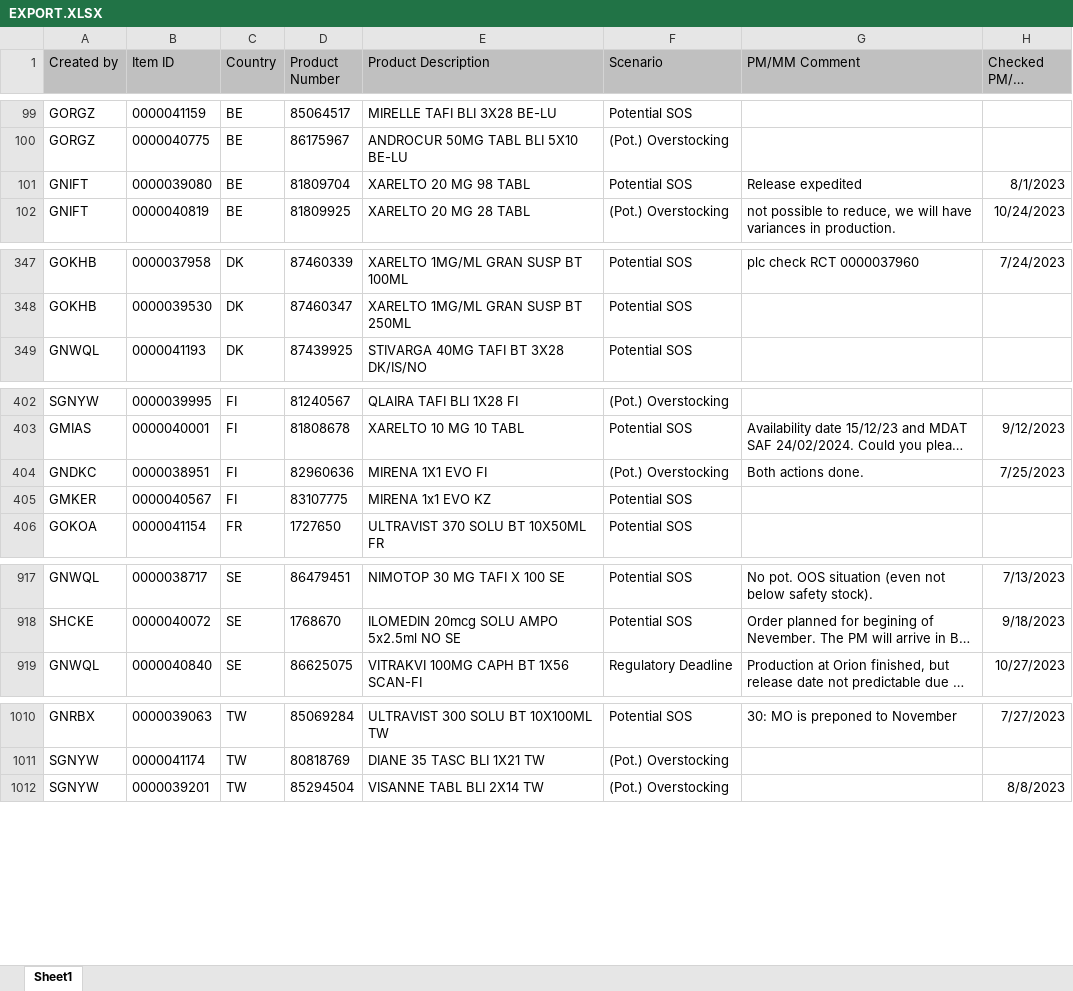
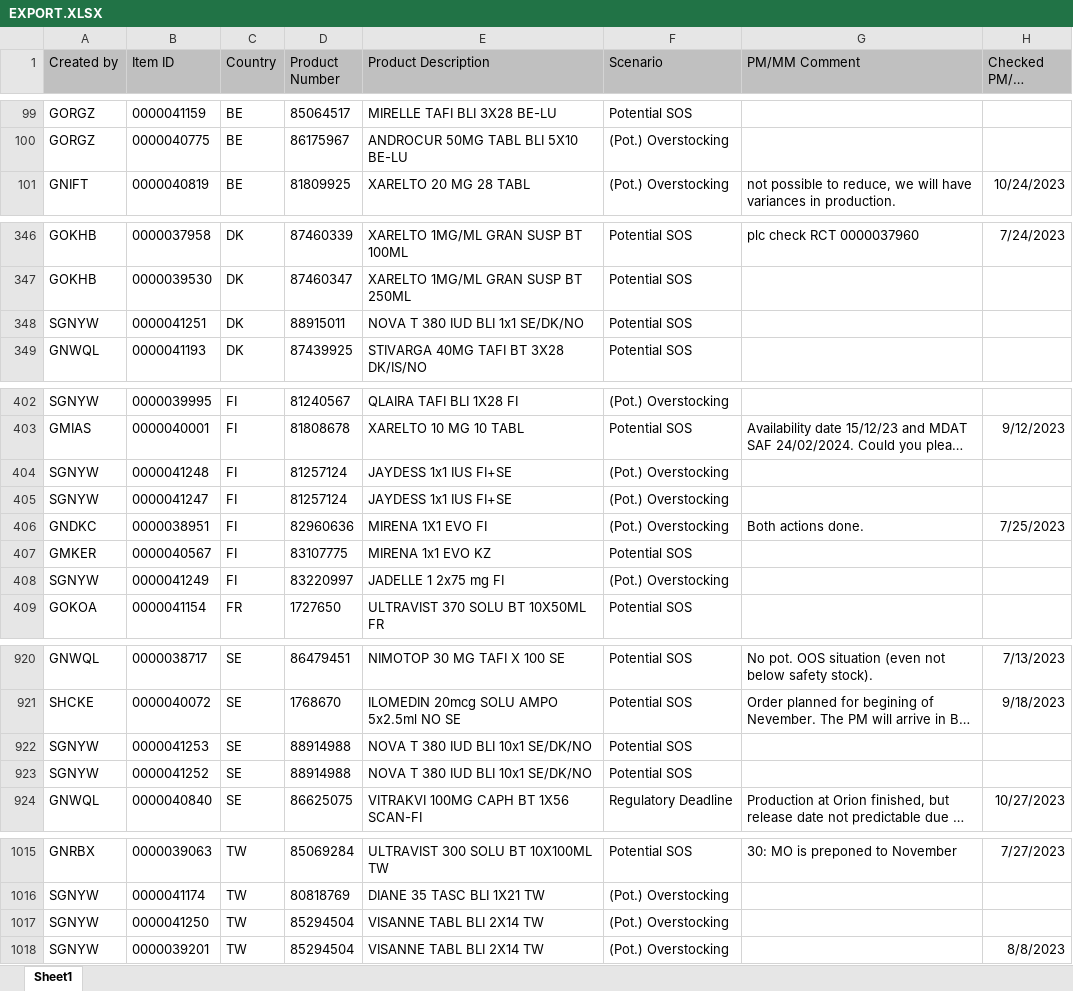
Before and after one commit to janphoenix/rct2, an Excel workbook: EXPORT.XLSX, sheet Sheet1, drawn as a sheet; only a part is shown, gaps mark what is left out; long unchanged cells end in …; values as stored, in another font and other column widths than the file's, no borders; removed rows and columns are numbered as before the commit, all else as after; the diff covers the shown part only; the diff names each change by its address in the sheet, - before the commit and + after, or states it on an @@ line.

Commit message:
rct upload today - john r.

```diff
--- a/EXPORT.XLSX (sheet Sheet1)
+++ b/EXPORT.XLSX (sheet Sheet1)
-row 101: GNIFT | 0000039080 | BE | 81809704 | XARELTO 20 MG 98 TABL | Potential SOS | Release expedited | 8/1/2023
+row 348: SGNYW | 0000041251 | DK | 88915011 | NOVA T 380 IUD BLI 1x1 SE/DK/NO | Potential SOS
+row 404: SGNYW | 0000041248 | FI | 81257124 | JAYDESS 1x1 IUS FI+SE | (Pot.) Overstocking
+row 405: SGNYW | 0000041247 | FI | 81257124 | JAYDESS 1x1 IUS FI+SE | (Pot.) Overstocking
+row 408: SGNYW | 0000041249 | FI | 83220997 | JADELLE 1 2x75 mg FI | (Pot.) Overstocking
+row 922: SGNYW | 0000041253 | SE | 88914988 | NOVA T 380 IUD BLI 10x1 SE/DK/NO | Potential SOS
+row 923: SGNYW | 0000041252 | SE | 88914988 | NOVA T 380 IUD BLI 10x1 SE/DK/NO | Potential SOS
+row 1017: SGNYW | 0000041250 | TW | 85294504 | VISANNE TABL BLI 2X14 TW | (Pot.) Overstocking
```
Also changed, not shown: 18 edited cells elsewhere in this sheet.
